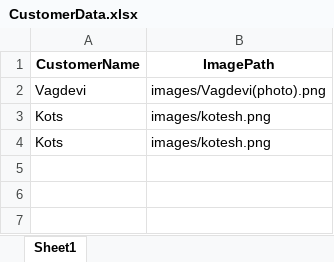
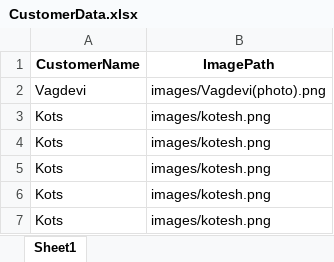
Before and after one commit to VTS-ENTERPRISES-INDIA-PRIVATE-LIMITED/banking_software, an Excel workbook: hello/CustomerData.xlsx, sheet Sheet1, drawn as a sheet; values as stored, in another font and other column widths than the file's, no borders; the diff names each change by its address in the sheet, - before the commit and + after, or states it on an @@ line.

```diff
--- a/hello/CustomerData.xlsx (sheet Sheet1)
+++ b/hello/CustomerData.xlsx (sheet Sheet1)
+row 5: Kots | images/kotesh.png
+row 6: Kots | images/kotesh.png
+row 7: Kots | images/kotesh.png
```
Also changed, not shown: 17 other files.
